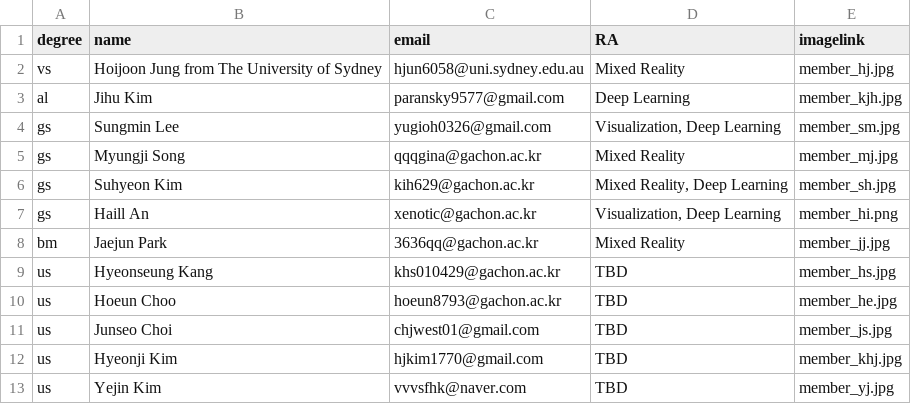
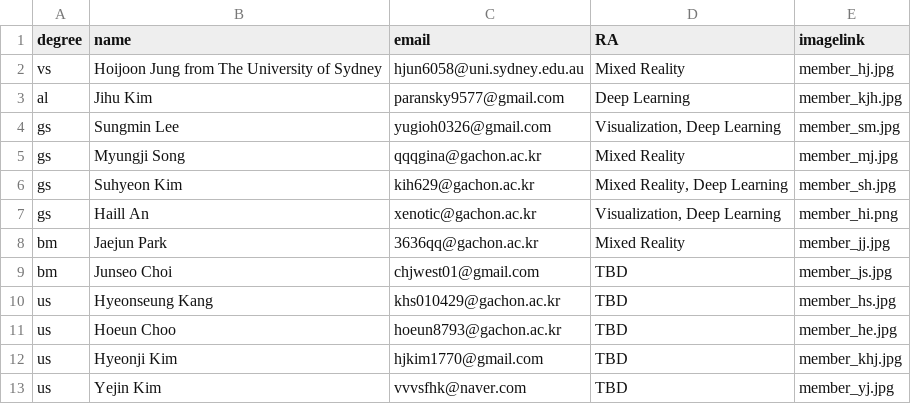
Before and after one commit to Gachon-VisualizationandMixedRealityLab/VOM, a CSV file: assets/csv/member.csv, drawn as a sheet.

Commit message:
junseo updated

```diff
--- a/assets/csv/member.csv
+++ b/assets/csv/member.csv
@@ -8,5 +8,5 @@ gs,Haill An,xenotic@gachon.ac.kr,"Visualization, Deep Learning",member_hi.png
 bm,Jaejun Park,3636qq@gachon.ac.kr,Mixed Reality,member_jj.jpg
+bm,Junseo Choi,chjwest01@gmail.com,TBD,member_js.jpg
 us,Hyeonseung Kang,khs010429@gachon.ac.kr,TBD,member_hs.jpg
 us,Hoeun Choo,hoeun8793@gachon.ac.kr,TBD,member_he.jpg
-us,Junseo Choi,chjwest01@gmail.com,TBD,member_js.jpg
 us,Hyeonji Kim,hjkim1770@gmail.com,TBD,member_khj.jpg
```
